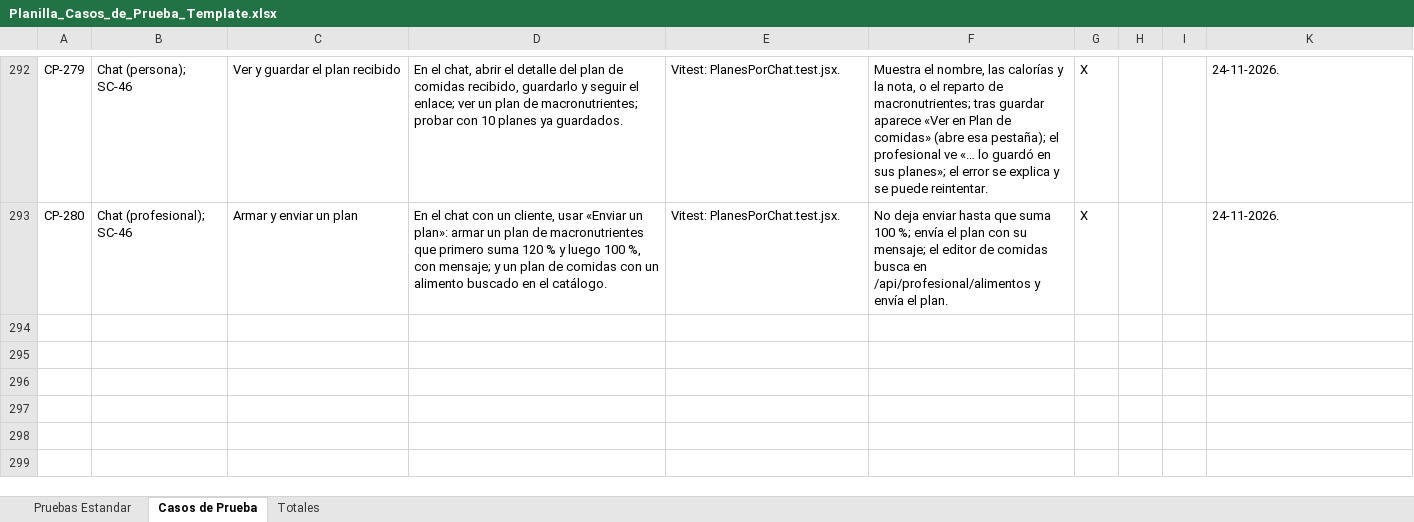
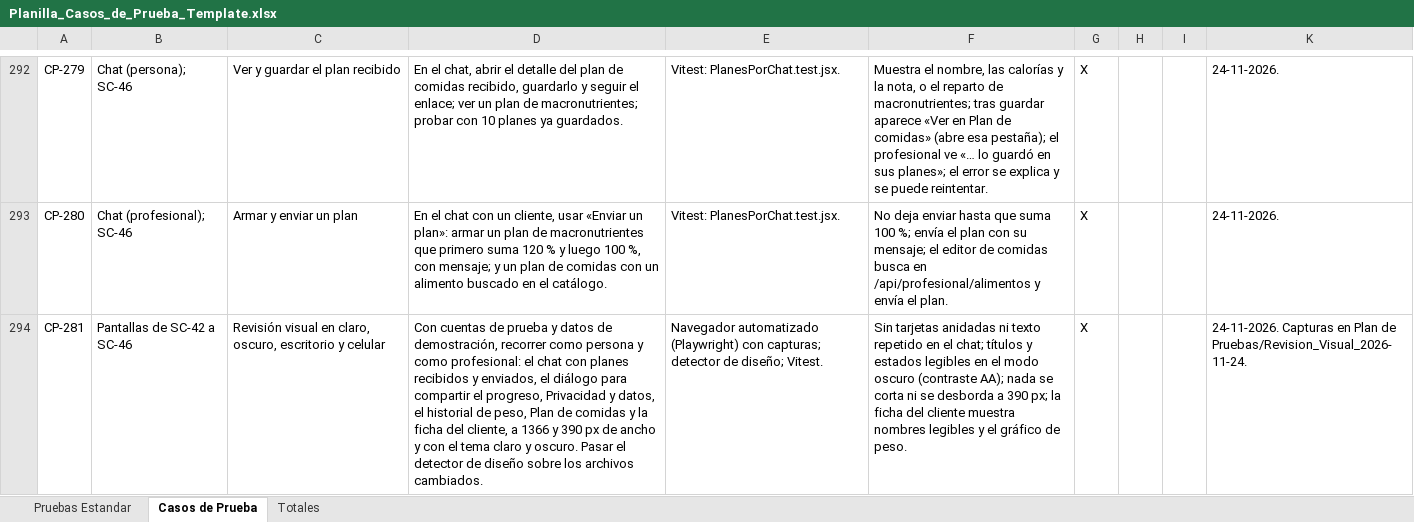
Before and after one commit to ncxlas/FitSearch, an Excel workbook: FASE 2/Evidencias Proyecto/Evidencias de documentación/Plan de Pruebas/Planilla_Casos_de_Prueba_Template.xlsx, sheet Casos de Prueba, drawn as a sheet; only a part is shown, gaps mark what is left out; values as stored, in another font and other column widths than the file's, no borders; charts and pictures not drawn; the diff names each change by its address in the sheet, - before the commit and + after, or states it on an @@ line.

```diff
--- a/FASE 2/Evidencias Proyecto/Evidencias de documentación/Plan de Pruebas/Planilla_Casos_de_Prueba_Template.xlsx (sheet Casos de Prueba)
+++ b/FASE 2/Evidencias Proyecto/Evidencias de documentación/Plan de Pruebas/Planilla_Casos_de_Prueba_Template.xlsx (sheet Casos de Prueba)
+row 294: CP-281 | Pantallas de SC-42 a SC-46 | Revisión visual en claro, oscuro, escritorio y celular | Con cuentas de prueba y datos de demostración, recorrer como persona y como profesional: el chat con planes recibidos y enviados, el diálogo para compartir el progreso, Privacidad y datos, el historial de peso, Plan de comidas y la ficha del cliente, a 1366 y 390 px de ancho y con el tema claro y oscuro. Pasar el detector de diseño sobre los archivos cambiados. | Navegador automatizado (Playwright) con capturas; detector de diseño; Vitest. | Sin tarjetas anidadas ni texto repetido en el chat; títulos y estados legibles en el modo oscuro (contraste AA); nada se corta ni se desborda a 390 px; la ficha del cliente muestra nombres legibles y el gráfico de peso. | X |  |  | 24-11-2026. Capturas en Plan de Pruebas/Revision_Visual_2026-11-24.
```
Also changed, not shown: sheet Totales, formulas that keep their value, hidden cells, FASE 2/Evidencias Proyecto/Evidencias de documentación/Plan de Pruebas/Registro_Defectos.xlsx, 32 other files.
